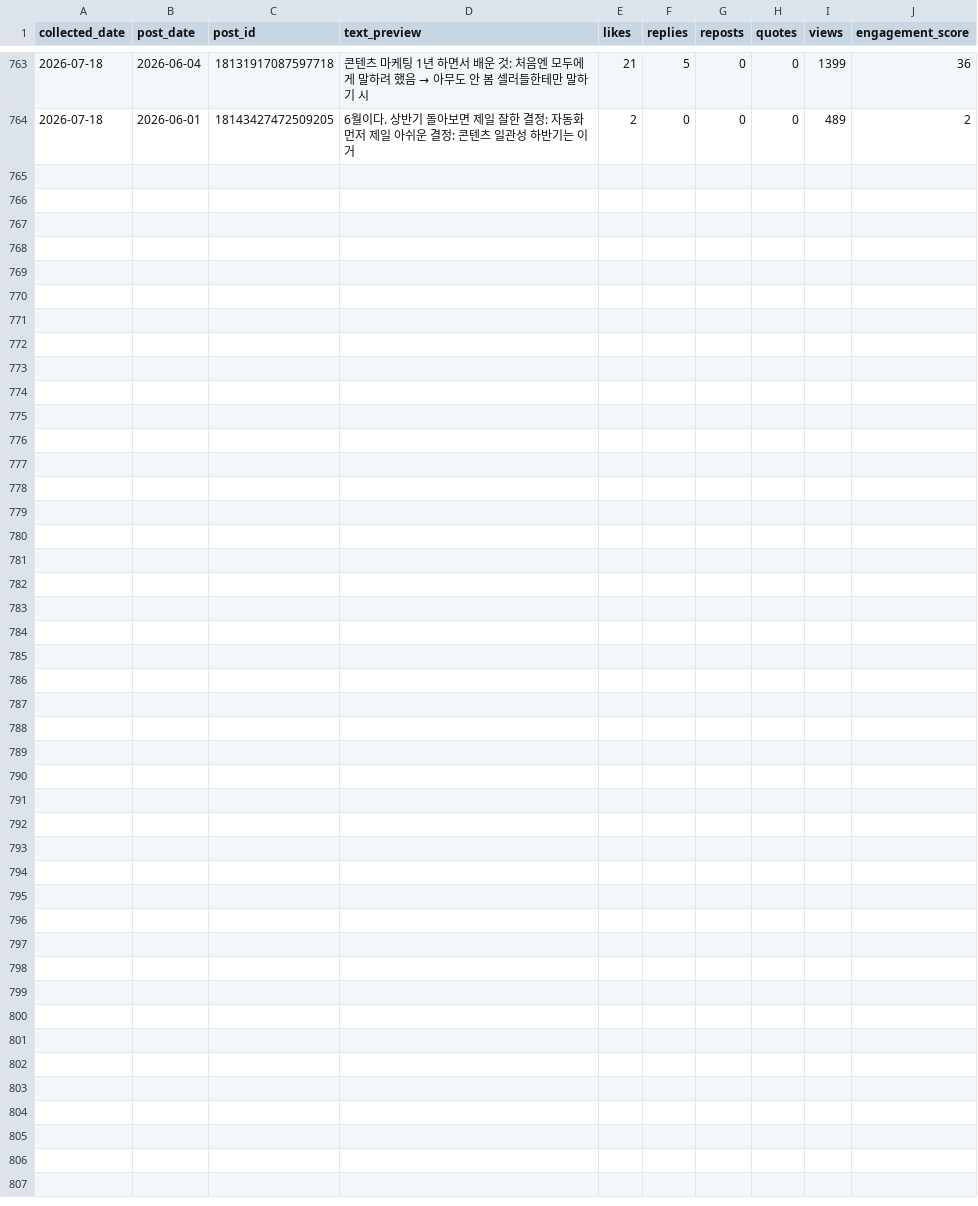
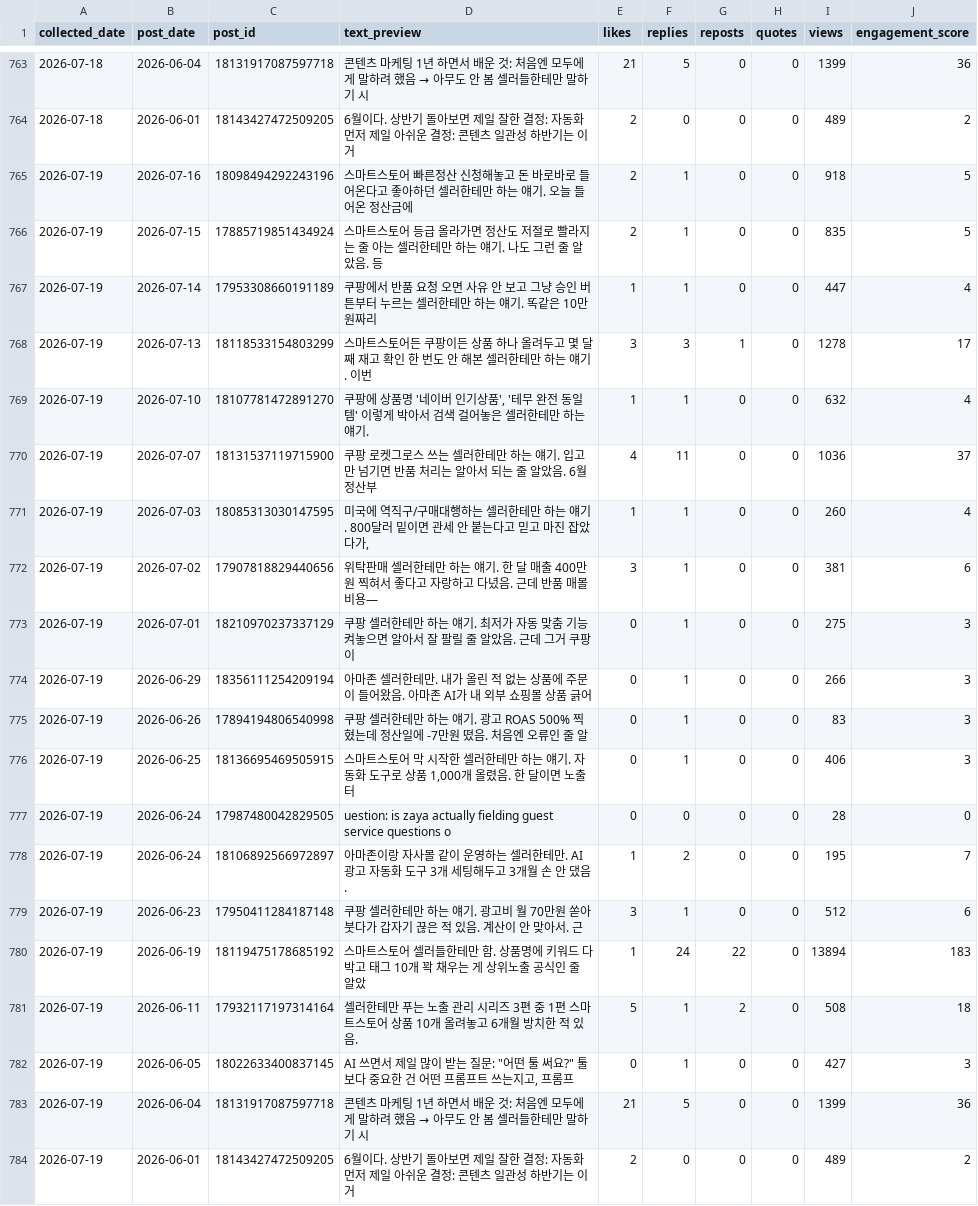
Before and after one commit to wjddytpq27/sebsonthebeach-threads, a CSV file: data/insights.csv, drawn as a sheet; only a part is shown, gaps mark what is left out.

Commit message:
data: track 2026-07-19

```diff
--- a/data/insights.csv
+++ b/data/insights.csv
@@ -764 +764,21 @@ collected_date,post_date,post_id,text_preview,likes,replies,reposts,quotes,views
 2026-07-18,2026-06-01,18143427472509205,6월이다.  상반기 돌아보면 제일 잘한 결정: 자동화 먼저 제일 아쉬운 결정: 콘텐츠 일관성  하반기는 이거,2,0,0,0,489,2
+2026-07-19,2026-07-16,18098494292243196,스마트스토어 빠른정산 신청해놓고 돈 바로바로 들어온다고 좋아하던 셀러한테만 하는 얘기. 오늘 들어온 정산금에,2,1,0,0,918,5
+2026-07-19,2026-07-15,17885719851434924,스마트스토어 등급 올라가면 정산도 저절로 빨라지는 줄 아는 셀러한테만 하는 얘기. 나도 그런 줄 알았음. 등,2,1,0,0,835,5
+2026-07-19,2026-07-14,17953308660191189,쿠팡에서 반품 요청 오면 사유 안 보고 그냥 승인 버튼부터 누르는 셀러한테만 하는 얘기. 똑같은 10만원짜리,1,1,0,0,447,4
+2026-07-19,2026-07-13,18118533154803299,스마트스토어든 쿠팡이든 상품 하나 올려두고 몇 달째 재고 확인 한 번도 안 해본 셀러한테만 하는 얘기. 이번,3,3,1,0,1278,17
+2026-07-19,2026-07-10,18107781472891270,"쿠팡에 상품명 '네이버 인기상품', '테무 완전 동일템' 이렇게 박아서 검색 걸어놓은 셀러한테만 하는 얘기.",1,1,0,0,632,4
+2026-07-19,2026-07-07,18131537119715900,쿠팡 로켓그로스 쓰는 셀러한테만 하는 얘기. 입고만 넘기면 반품 처리는 알아서 되는 줄 알았음. 6월 정산부,4,11,0,0,1036,37
+2026-07-19,2026-07-03,18085313030147595,"미국에 역직구/구매대행하는 셀러한테만 하는 얘기. 800달러 밑이면 관세 안 붙는다고 믿고 마진 잡았다가, ",1,1,0,0,260,4
+2026-07-19,2026-07-02,17907818829440656,위탁판매 셀러한테만 하는 얘기. 한 달 매출 400만원 찍혀서 좋다고 자랑하고 다녔음. 근데 반품 매몰비용—,3,1,0,0,381,6
+2026-07-19,2026-07-01,18210970237337129,쿠팡 셀러한테만 하는 얘기. 최저가 자동 맞춤 기능 켜놓으면 알아서 잘 팔릴 줄 알았음. 근데 그거 쿠팡이 ,0,1,0,0,275,3
+2026-07-19,2026-06-29,18356111254209194,아마존 셀러한테만.  내가 올린 적 없는 상품에 주문이 들어왔음.  아마존 AI가 내 외부 쇼핑몰 상품 긁어,0,1,0,0,266,3
+2026-07-19,2026-06-26,17894194806540998,쿠팡 셀러한테만 하는 얘기.  광고 ROAS 500% 찍혔는데 정산일에 -7만원 떴음. 처음엔 오류인 줄 알,0,1,0,0,83,3
+2026-07-19,2026-06-25,18136695469505915,"스마트스토어 막 시작한 셀러한테만 하는 얘기.  자동화 도구로 상품 1,000개 올렸음. 한 달이면 노출 터",0,1,0,0,406,3
+2026-07-19,2026-06-24,17987480042829505,uestion: is zaya actually fielding guest service questions o,0,0,0,0,28,0
+2026-07-19,2026-06-24,18106892566972897,아마존이랑 자사몰 같이 운영하는 셀러한테만.  AI 광고 자동화 도구 3개 세팅해두고 3개월 손 안 댔음. ,1,2,0,0,195,7
+2026-07-19,2026-06-23,17950411284187148,쿠팡 셀러한테만 하는 얘기.  광고비 월 70만원 쏟아붓다가 갑자기 끊은 적 있음. 계산이 안 맞아서.  근,3,1,0,0,512,6
+2026-07-19,2026-06-19,18119475178685192,스마트스토어 셀러들한테만 함.  상품명에 키워드 다 박고 태그 10개 꽉 채우는 게 상위노출 공식인 줄 알았,1,24,22,0,13894,183
+2026-07-19,2026-06-11,17932117197314164,셀러한테만 푸는 노출 관리 시리즈 3편 중 1편  스마트스토어 상품 10개 올려놓고 6개월 방치한 적 있음.,5,1,2,0,508,18
+2026-07-19,2026-06-05,18022633400837145,"AI 쓰면서 제일 많이 받는 질문:  ""어떤 툴 써요?""  툴보다 중요한 건 어떤 프롬프트 쓰는지고, 프롬프",0,1,0,0,427,3
+2026-07-19,2026-06-04,18131917087597718,콘텐츠 마케팅 1년 하면서 배운 것:  처음엔 모두에게 말하려 했음 → 아무도 안 봄 셀러들한테만 말하기 시,21,5,0,0,1399,36
+2026-07-19,2026-06-01,18143427472509205,6월이다.  상반기 돌아보면 제일 잘한 결정: 자동화 먼저 제일 아쉬운 결정: 콘텐츠 일관성  하반기는 이거,2,0,0,0,489,2
```
Also changed, not shown: data/follower_log.csv.
